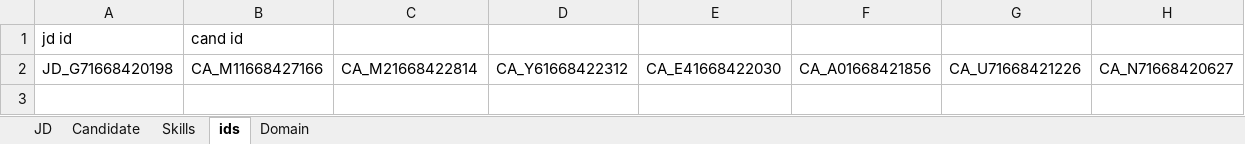
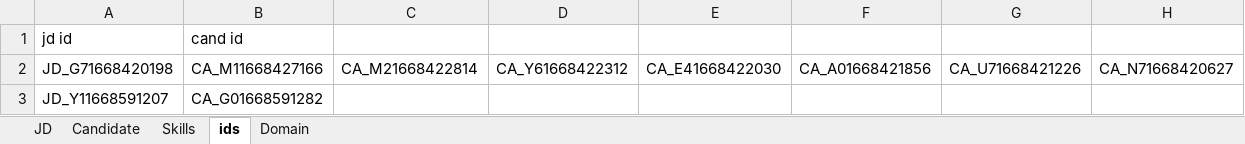
Before and after one commit to bhargavipsk/Hireplusplus, an Excel workbook: ScriptsDocs/JDdata .xlsx, sheet ids, drawn as a sheet; values as stored, in another font and other column widths than the file's, no borders; the diff names each change by its address in the sheet, - before the commit and + after, or states it on an @@ line.

```diff
--- a/ScriptsDocs/JDdata .xlsx (sheet ids)
+++ b/ScriptsDocs/JDdata .xlsx (sheet ids)
+row 3: JD_Y11668591207 | CA_G01668591282
```
Also changed, not shown: sheet Candidate, 7 other files.
